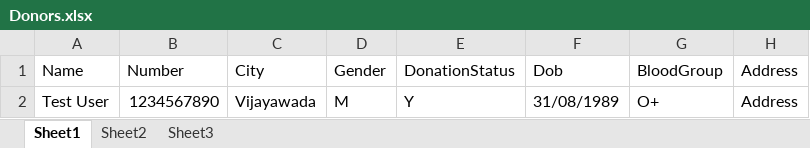
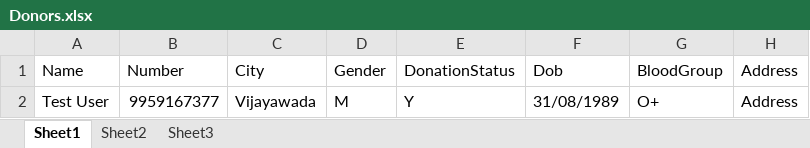
Before and after one commit to bradsolgit/bloodDonationApp, an Excel workbook: files/Donors.xlsx, sheet Sheet1, drawn as a sheet; values as stored, in another font and other column widths than the file's, no borders; the diff names each change by its address in the sheet, - before the commit and + after, or states it on an @@ line.

```diff
--- a/files/Donors.xlsx (sheet Sheet1)
+++ b/files/Donors.xlsx (sheet Sheet1)
-B2 (Number): 1234567890
+B2 (Number): 9959167377
```
Also changed, not shown: 10 other files.
